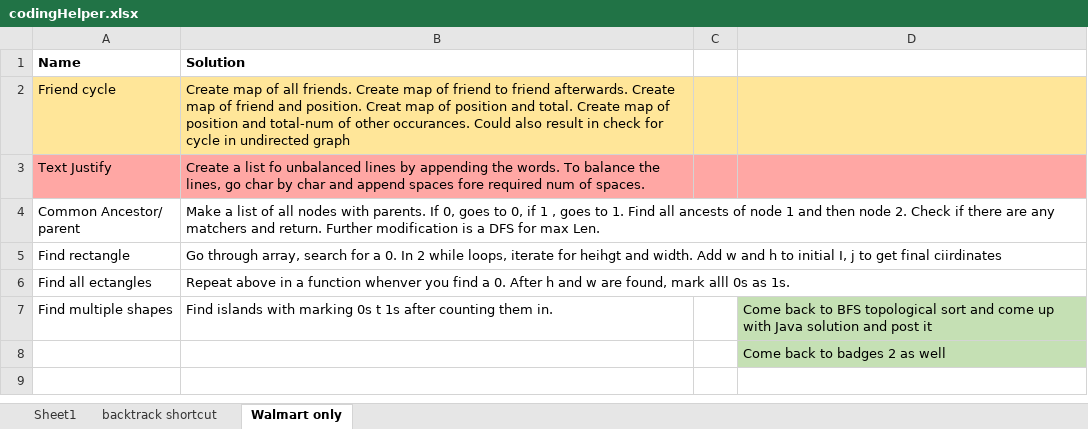
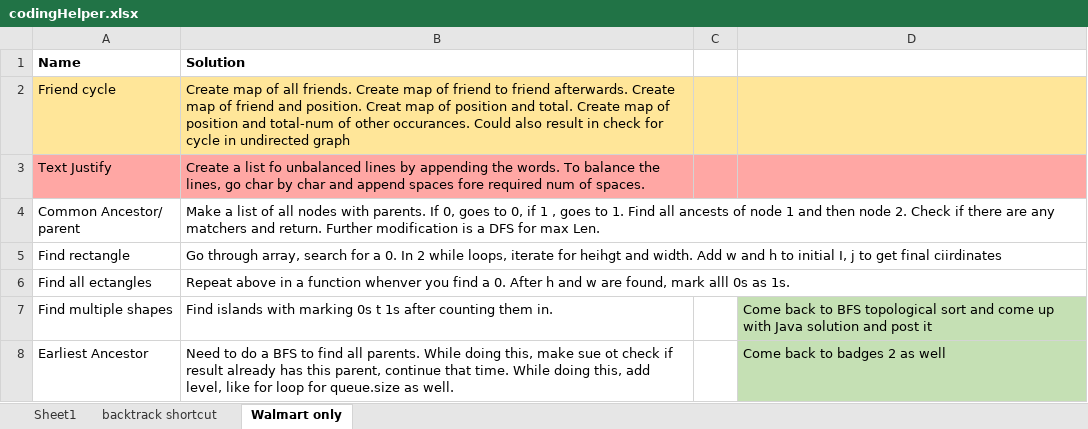
Before and after one commit to Kavya9294/algorithmsAndDataStrucures, an Excel workbook: codingHelper.xlsx, sheet Walmart only, drawn as a sheet; values as stored, in another font and other column widths than the file's, no borders; removed rows and columns are numbered as before the commit, all else as after; the diff names each change by its address in the sheet, - before the commit and + after, or states it on an @@ line.

```diff
--- a/codingHelper.xlsx (sheet Walmart only)
+++ b/codingHelper.xlsx (sheet Walmart only)
-row 8:  |  |  | Come back to badges 2 as well
+row 8: Earliest Ancestor | Need to do a BFS to find all parents. While doing this, make sue ot check if result already has this parent, continue that time. While doing this, add level, like for loop for queue.size as well. |  | Come back to badges 2 as well
```
Also changed, not shown: sheet Sheet1, 1 other file.
